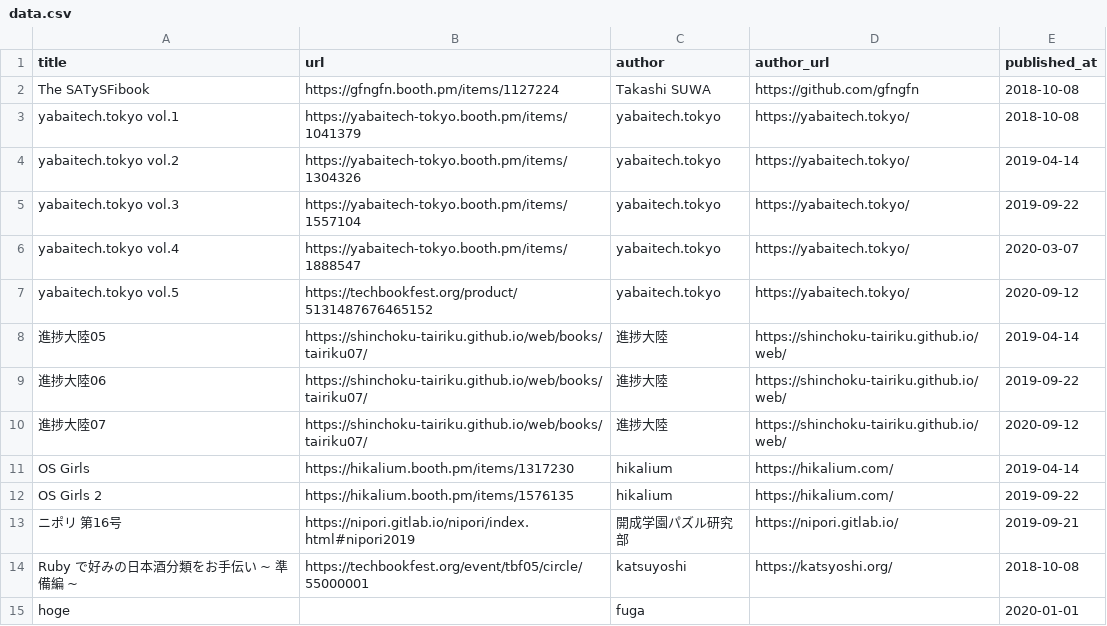
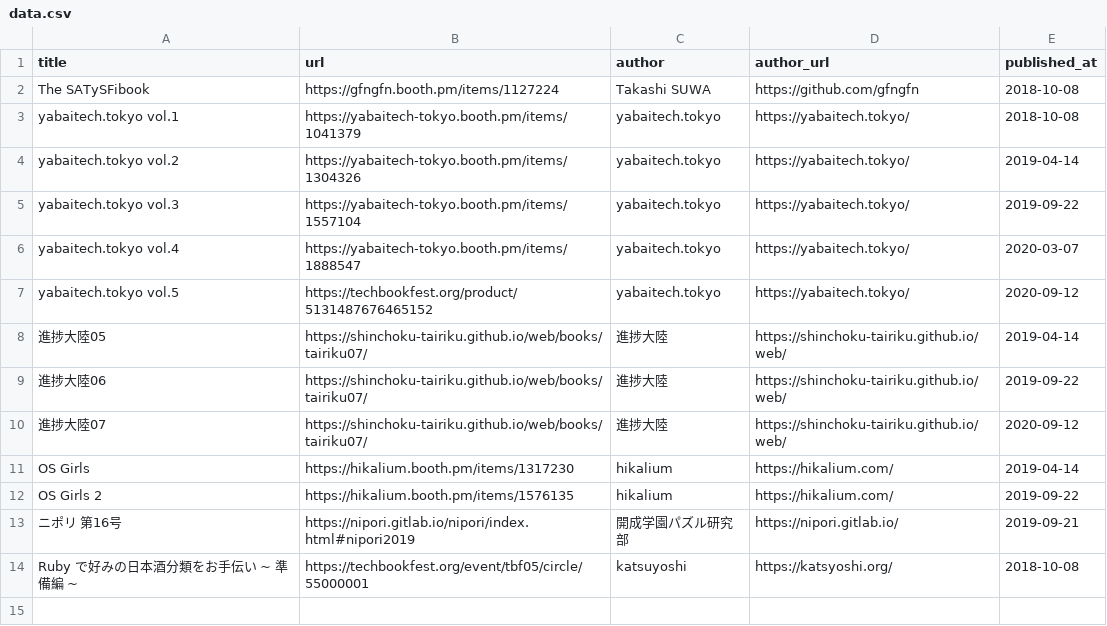
Before and after one commit to amutake/made-with-satysfi, a CSV file: data.csv, drawn as a sheet; the diff names each change by its address in the sheet, - before the commit and + after, or states it on an @@ line.

Commit message:
remove

```diff
--- a/data.csv
+++ b/data.csv
-row 15: hoge |  | fuga |  | 2020-01-01
```
